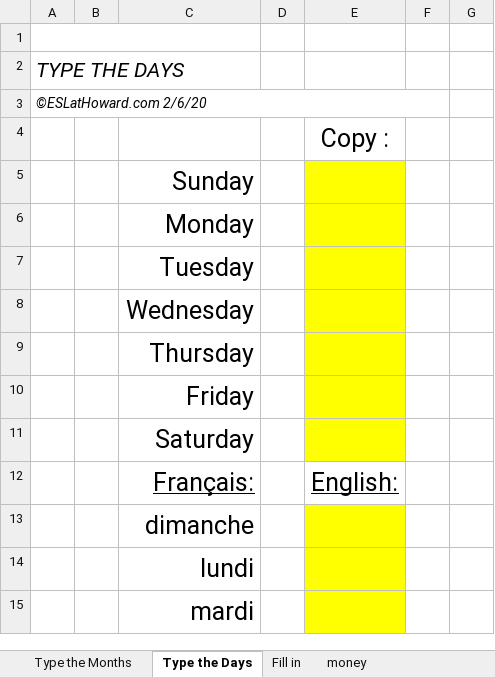
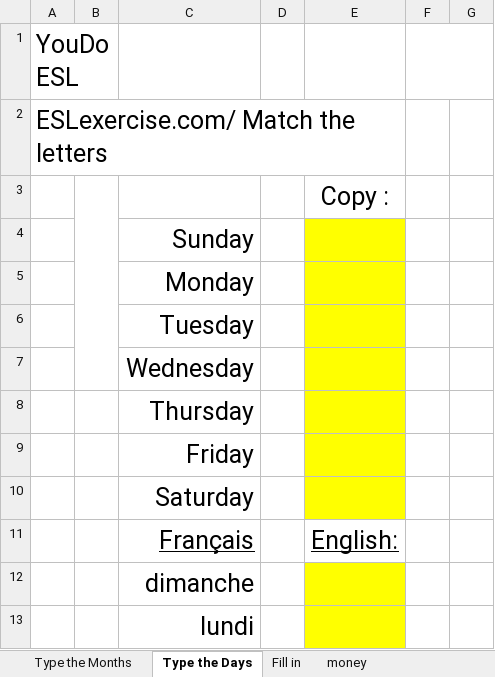
Before and after one commit to YouDoESL/ESLexercise.com, an Excel workbook: Source Workbooks/Basic list copying and fill-ins.xlsx, sheet Type the Days, drawn as a sheet; only a part is shown; the shorter side is filled out with more unchanged rows; values as stored, in another font and other column widths than the file's, no borders; charts and pictures and conditional formats not drawn; removed rows and columns are numbered as before the commit, all else as after; the diff names each change by its address in the sheet, - before the commit and + after, or states it on an @@ line.

Commit message:
changed type the days quiz

```diff
--- a/Source Workbooks/Basic list copying and fill-ins.xlsx (sheet Type the Days)
+++ b/Source Workbooks/Basic list copying and fill-ins.xlsx (sheet Type the Days)
-row 1: useHTTPS = "True"
-row 2: TYPE THE DAYS
+row 1: YouDo ESL |  |  |  |  | useHTTPS = "True"
-A2: ©ESLatHoward.com 2/6/20
+A2: ESLexercise.com/ Match the letters
-A2 italic: on
+A2 italic: off, text size: larger
-A3:F3 merged
+A2:E2 merged
+B3:B7 merged
-C11: Français:
+C11: Français
```
Also changed, not shown: formulas that keep their value, charts or pictures, Source Workbooks/Fill_in_one_to_1.xlsm, 1 other file.
